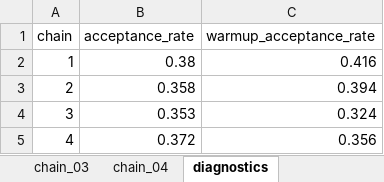
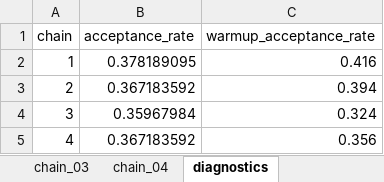
Before and after one commit to saileshkc28-cyber/beam_bayesian_pipeline, an Excel workbook: beam/bayesian_inference/output_mcmc/mcmc_posterior.xlsx, sheet diagnostics, drawn as a sheet; values as stored, in another font and other column widths than the file's, no borders; the diff names each change by its address in the sheet, - before the commit and + after, or states it on an @@ line.

```diff
--- a/beam/bayesian_inference/output_mcmc/mcmc_posterior.xlsx (sheet diagnostics)
+++ b/beam/bayesian_inference/output_mcmc/mcmc_posterior.xlsx (sheet diagnostics)
-B2 (acceptance_rate): 0.38
+B2 (acceptance_rate): 0.378189095
-B3 (acceptance_rate): 0.358
+B3 (acceptance_rate): 0.367183592
-B4 (acceptance_rate): 0.353
+B4 (acceptance_rate): 0.35967984
-B5 (acceptance_rate): 0.372
+B5 (acceptance_rate): 0.367183592
```
Also changed, not shown: sheet chain_04, sheet chain_01, sheet chain_02, sheet chain_03, sheet posterior_statistics, sheet convergence_diagnostics, 4 other files.
